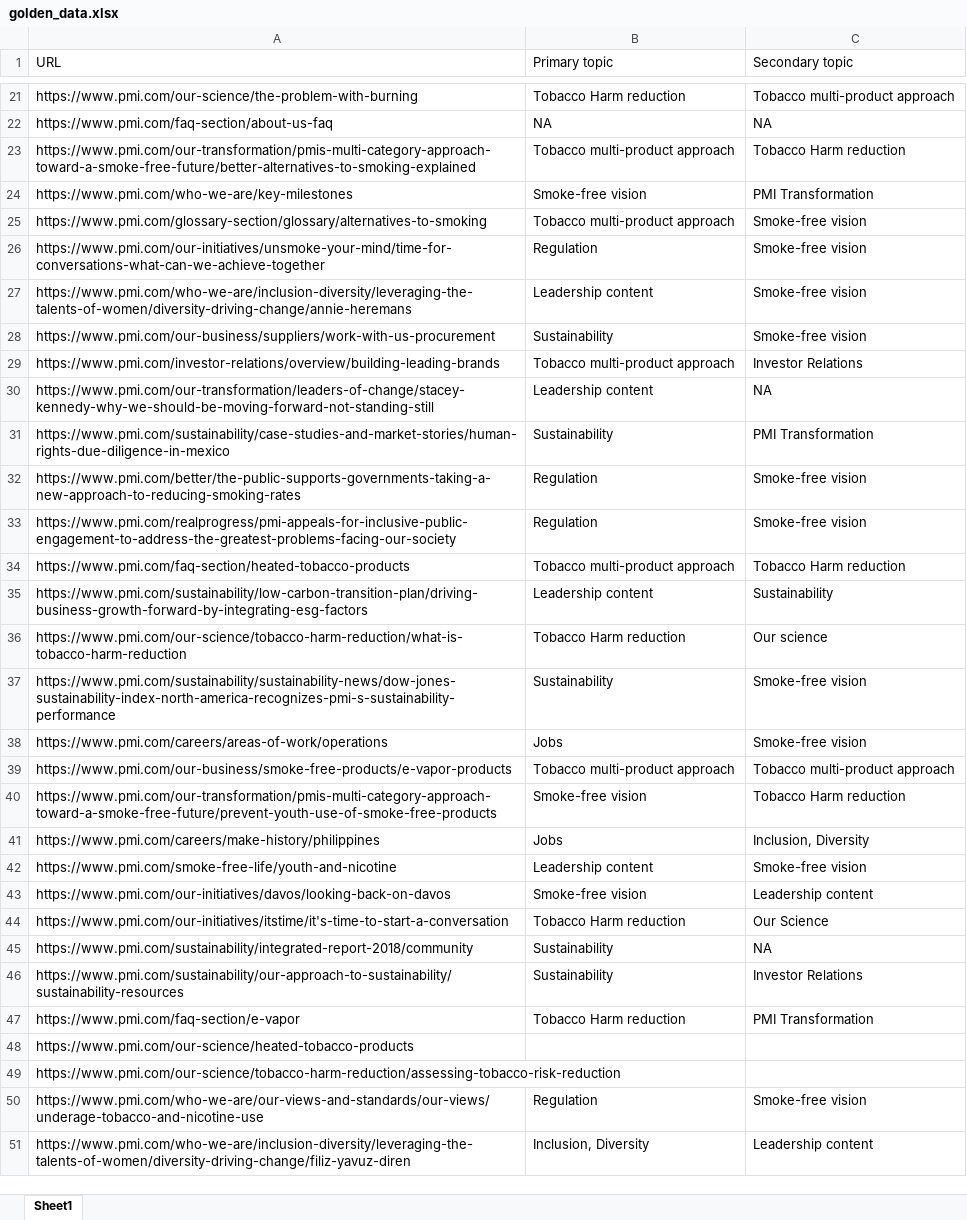
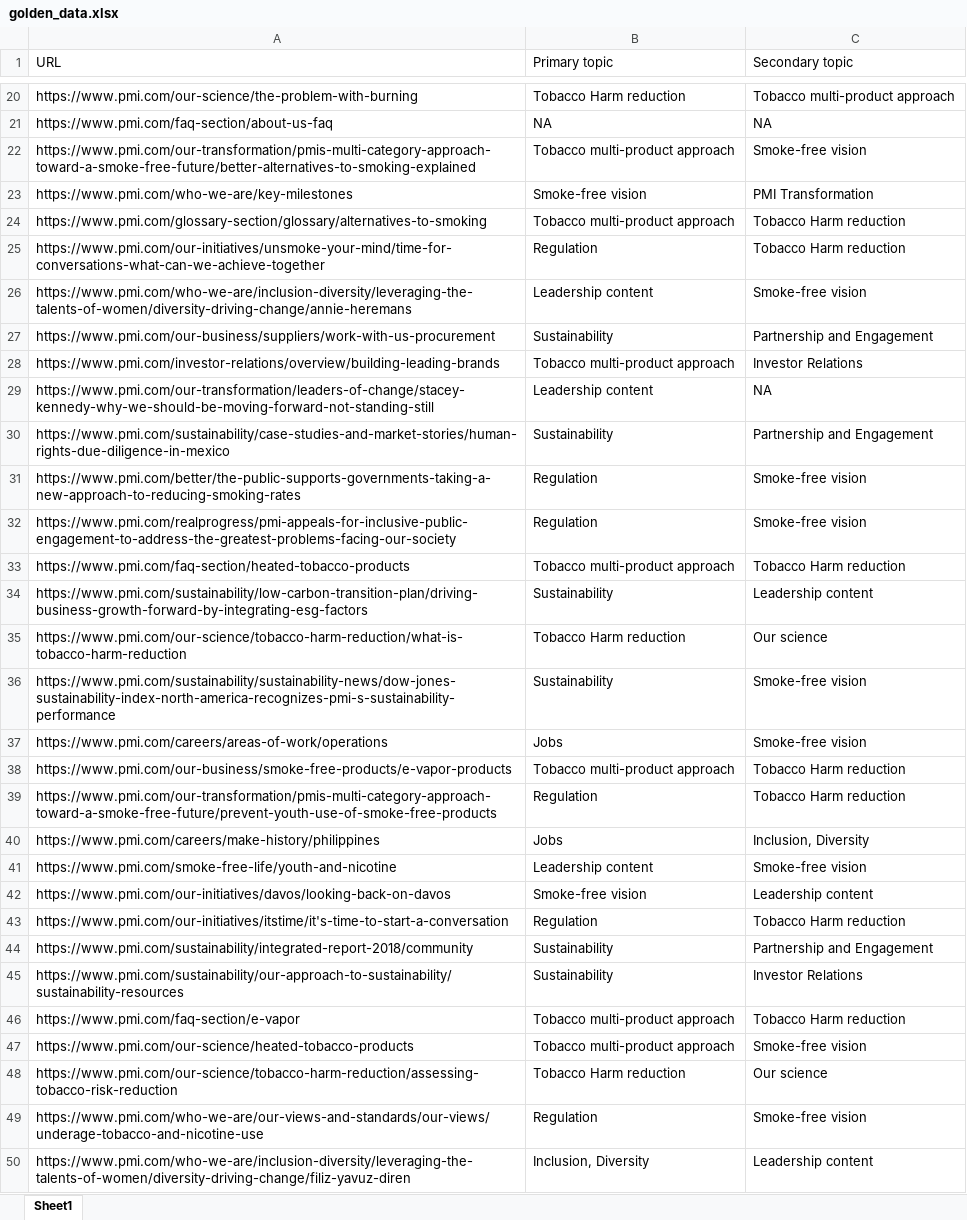
Before and after one commit to PavelAgurov/GptTest1, an Excel workbook: golden-data/golden_data.xlsx, sheet Sheet1, drawn as a sheet; only a part is shown, gaps mark what is left out; values as stored, in another font and other column widths than the file's, no cell formats; addresses are those after the commit; the diff covers the shown part only; the diff names each change by its address in the sheet, - before the commit and + after, or states it on an @@ line.

Commit message:
Update golden data.

```diff
--- a/golden-data/golden_data.xlsx (sheet Sheet1)
+++ b/golden-data/golden_data.xlsx (sheet Sheet1)
-C22 (Secondary topic): Tobacco Harm reduction
+C22 (Secondary topic): Smoke-free vision
-C24:C25 (Secondary topic): Smoke-free vision
+C24:C25 (Secondary topic): Tobacco Harm reduction
-C27 (Secondary topic): Smoke-free vision
+C27 (Secondary topic): Partnership and Engagement
-C30 (Secondary topic): PMI Transformation
+C30 (Secondary topic): Partnership and Engagement
-B34 (Primary topic): Leadership content
+B34 (Primary topic): Sustainability
-C34 (Secondary topic): Sustainability
+C34 (Secondary topic): Leadership content
-C38 (Secondary topic): Tobacco multi-product approach
+C38 (Secondary topic): Tobacco Harm reduction
-B39 (Primary topic): Smoke-free vision
+B39 (Primary topic): Regulation
-B43 (Primary topic): Tobacco Harm reduction
+B43 (Primary topic): Regulation
-C43 (Secondary topic): Our Science
+C43 (Secondary topic): Tobacco Harm reduction
-C44 (Secondary topic): NA
+C44 (Secondary topic): Partnership and Engagement
-B46 (Primary topic): Tobacco Harm reduction
+B46 (Primary topic): Tobacco multi-product approach
-C46 (Secondary topic): PMI Transformation
+C46 (Secondary topic): Tobacco Harm reduction
-B47 (Primary topic): (empty)
+B47 (Primary topic): Tobacco multi-product approach
-C47 (Secondary topic): (empty)
+C47 (Secondary topic): Smoke-free vision
-B48 (Primary topic): (empty)
+B48 (Primary topic): Tobacco Harm reduction
-C48 (Secondary topic): (empty)
+C48 (Secondary topic): Our science
```
Also changed, not shown: 1 removed row and 8 edited cells elsewhere in this sheet, cell formats.
